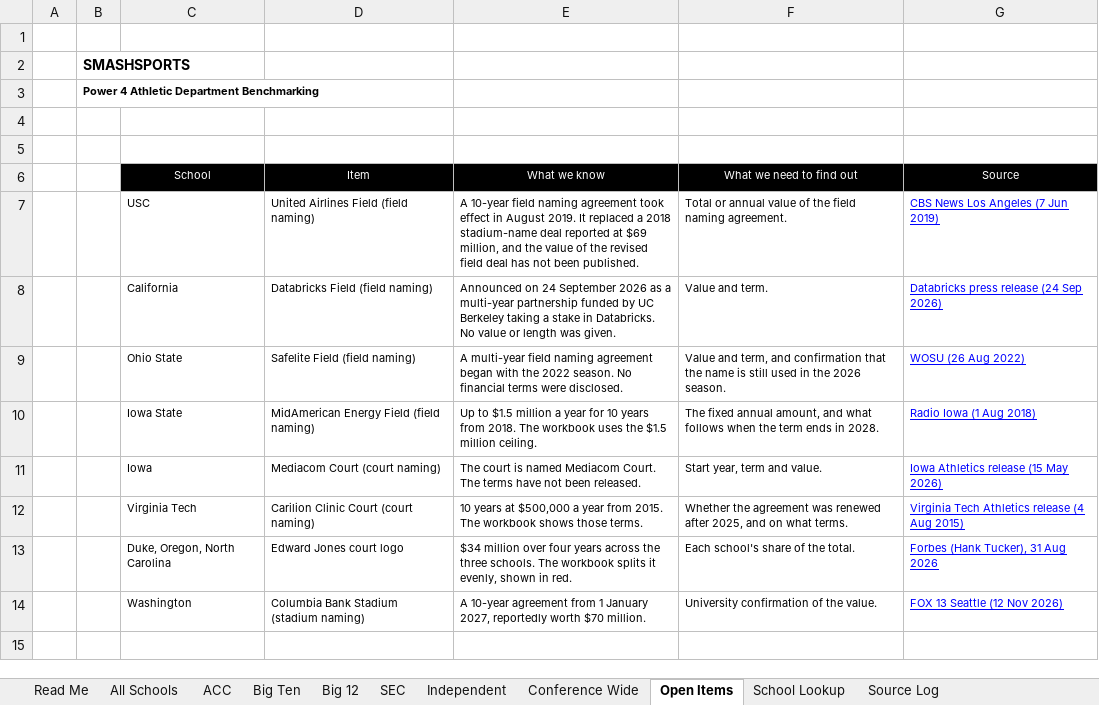
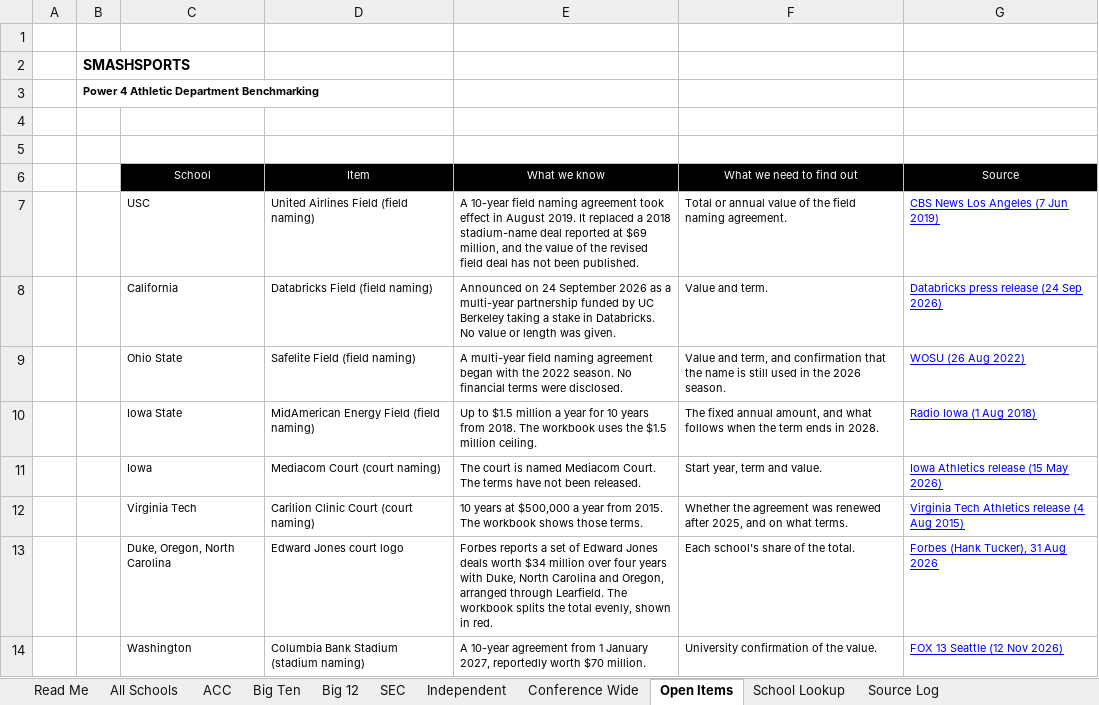
Before and after one commit to wondimagegndawit/sportsnews, an Excel workbook: benchmarking/Power4_Athletic_Department_Benchmarking.xlsx, sheet Open Items, drawn as a sheet; values as stored, in another font and other column widths than the file's, no borders; the diff names each change by its address in the sheet, - before the commit and + after, or states it on an @@ line.

```diff
--- a/benchmarking/Power4_Athletic_Department_Benchmarking.xlsx (sheet Open Items)
+++ b/benchmarking/Power4_Athletic_Department_Benchmarking.xlsx (sheet Open Items)
-E13: $34 million over four years across the three schools. The workbook splits it evenly, shown…
+E13: Forbes reports a set of Edward Jones deals worth $34 million over four years with Duke, North Carolina and Oregon, arranged through Learfield. The workbook splits the total evenly, shown…
```
Also changed, not shown: sheet Source Log, benchmarking/P4_Benchmarking_Double_Check_List.xlsx, 5 other files.
